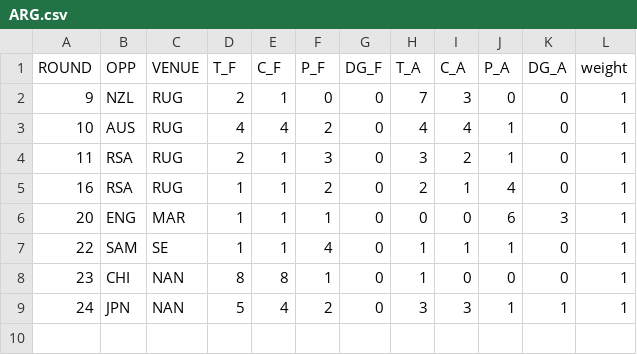
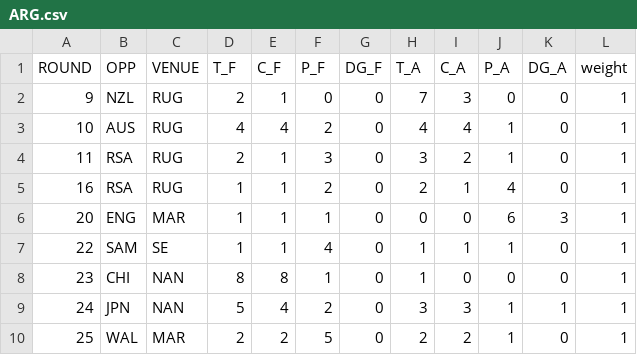
Before and after one commit to JoeJimFlood/SportPredictifier, a CSV file: seasons/RugbyUnion/RugbyWorldCup/2023/ScoreTables/ARG.csv, drawn as a sheet.

Commit message:
Added 2023 Rugby World Cup semifinal forecasts

```diff
--- a/seasons/RugbyUnion/RugbyWorldCup/2023/ScoreTables/ARG.csv
+++ b/seasons/RugbyUnion/RugbyWorldCup/2023/ScoreTables/ARG.csv
@@ -9 +9,2 @@ ROUND,OPP,VENUE,T_F,C_F,P_F,DG_F,T_A,C_A,P_A,DG_A,weight
 24,JPN,NAN,5,4,2,0,3,3,1,1,1
+25,WAL,MAR,2,2,5,0,2,2,1,0,1
```
Also changed, not shown: seasons/RugbyUnion/RugbyWorldCup/2023/ScoreTables/ENG.csv, seasons/RugbyUnion/RugbyWorldCup/2023/ScoreTables/FIJ.csv, 8 other files.
